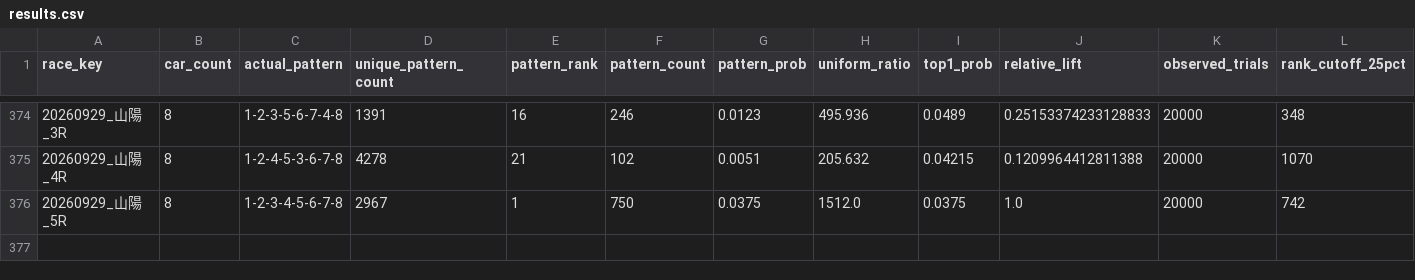
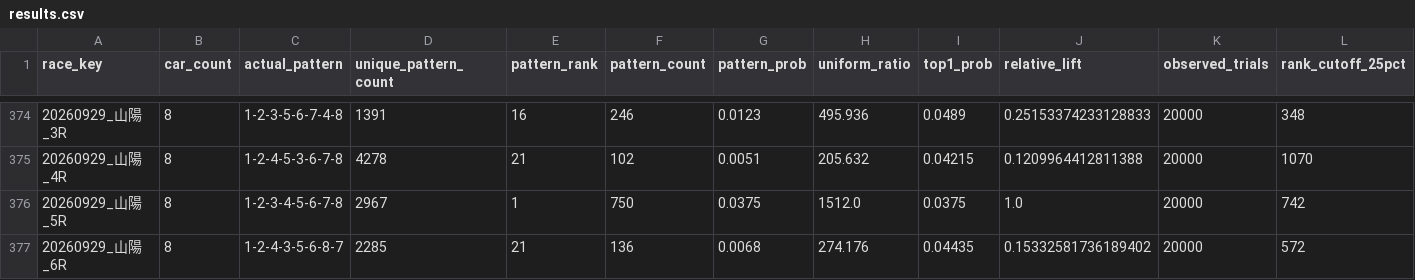
Before and after one commit to memememe0110/AutoRaceAI, a CSV file: validation/ver330a_lap1/lap1_v331_p1/results.csv, drawn as a sheet; only a part is shown, gaps mark what is left out; rows hold the shown columns only; the diff names each change by its address in the sheet, - before the commit and + after, or states it on an @@ line.

```diff
--- a/validation/ver330a_lap1/lap1_v331_p1/results.csv
+++ b/validation/ver330a_lap1/lap1_v331_p1/results.csv
+row 377: 20260929_山陽_6R | 8 | 1-2-4-3-5-6-8-7 | 2285 | 21 | 136 | 0.0068 | 274.176 | 0.04435 | 0.15332581736189402 | 20000 | 572
```
Also changed, not shown: 1 other file.
